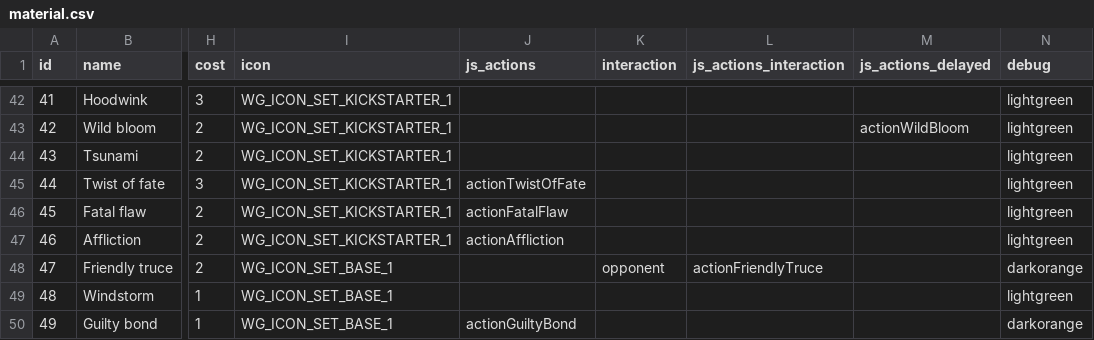
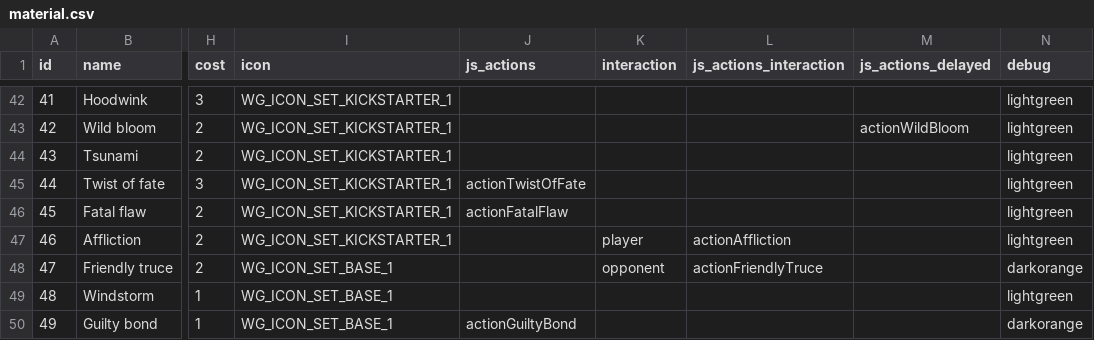
Before and after one commit to MartinGoulet/bga-wizards-grimoire, a CSV file: misc/material.csv, drawn as a sheet; only a part is shown, gaps mark what is left out; the diff names each change by its address in the sheet, - before the commit and + after, or states it on an @@ line.

Commit message:
Bug 93149 - Affliction should gain 4 mana immediately

```diff
--- a/misc/material.csv
+++ b/misc/material.csv
-J47 (js_actions): actionAffliction
+J47 (js_actions): (empty)
-K47 (interaction): (empty)
+K47 (interaction): player
-L47 (js_actions_interaction): (empty)
+L47 (js_actions_interaction): actionAffliction
```
Also changed, not shown: 2 other files.
